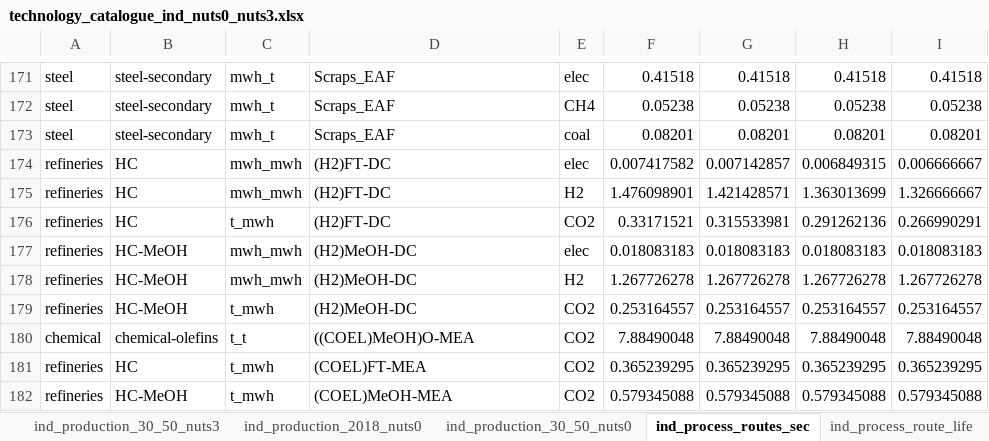
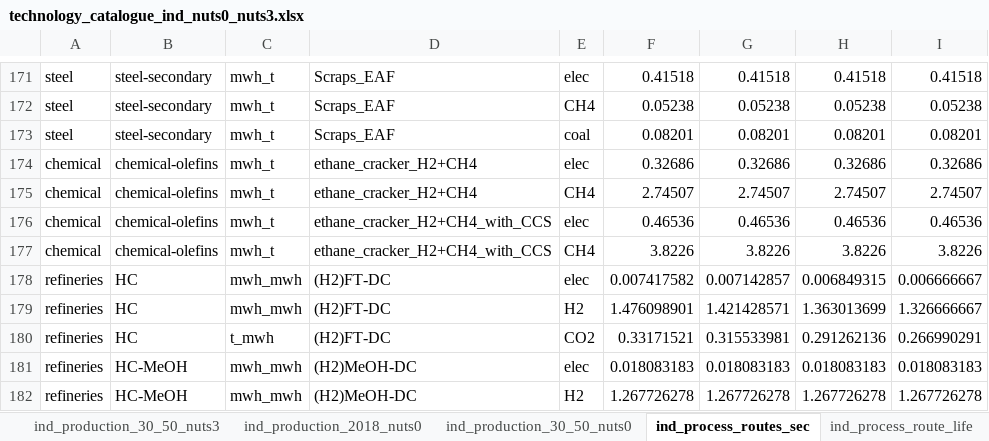
Before and after one commit to MOPO-industry/technology-catalogue-and-gap-analysis, an Excel workbook: outputs/technology_catalogue/technology_catalogue_ind_nuts0_nuts3.xlsx, sheet ind_process_routes_sec, drawn as a sheet; only a part is shown, gaps mark what is left out; the shorter side is filled out with more unchanged rows; values as stored, in another font and other column widths than the file's, no borders; the diff names each change by its address in the sheet, - before the commit and + after, or states it on an @@ line.

Commit message:
Additions to technology catalogue: added CO2 capture of 0 for JRC-IDEES data, Corrected CCS CAPEX for AIDRES 2.0, added ethane cracker technologies and cleaned up accompanying text in the technology_catalogue QMD and HTML files

```diff
--- a/outputs/technology_catalogue/technology_catalogue_ind_nuts0_nuts3.xlsx (sheet ind_process_routes_sec)
+++ b/outputs/technology_catalogue/technology_catalogue_ind_nuts0_nuts3.xlsx (sheet ind_process_routes_sec)
+row 174: chemical | chemical-olefins | mwh_t | ethane_cracker_H2+CH4 | elec | 0.32686 | 0.32686 | 0.32686 | 0.32686
+row 175: chemical | chemical-olefins | mwh_t | ethane_cracker_H2+CH4 | CH4 | 2.74507 | 2.74507 | 2.74507 | 2.74507
+row 176: chemical | chemical-olefins | mwh_t | ethane_cracker_H2+CH4_with_CCS | elec | 0.46536 | 0.46536 | 0.46536 | 0.46536
+row 177: chemical | chemical-olefins | mwh_t | ethane_cracker_H2+CH4_with_CCS | CH4 | 3.8226 | 3.8226 | 3.8226 | 3.8226
```
Also changed, not shown: sheet ind_process_routes_co2_capture, sheet ind_production_30_50_nuts0, sheet ind_production_2018_nuts0, sheet ind_process_routes_capex, sheet ind_process_routes_co2_emission, sheet ind_process_routes_fom, 3 more sheets, input_data/extra_data/extra_data_processes.xlsx, outputs/technology_catalogue/technology_catalogue_ind_nuts0_nuts3_HC_NH3.xlsx, 12 other files.
